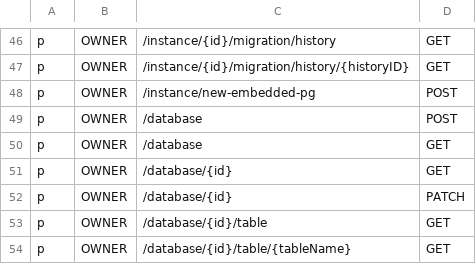
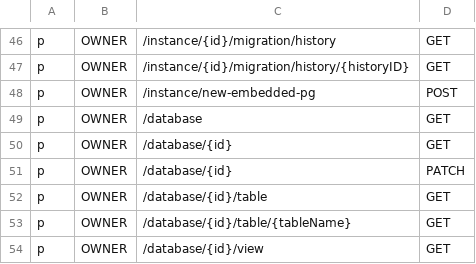
Before and after one commit to bytebase/bytebase, a CSV file: server/acl_casbin_policy_owner.csv, drawn as a sheet; only a part is shown, gaps mark what is left out; the shorter side is filled out with more unchanged rows; the diff names each change by its address in the sheet, - before the commit and + after, or states it on an @@ line.

```diff
--- a/server/acl_casbin_policy_owner.csv
+++ b/server/acl_casbin_policy_owner.csv
-row 49: p | OWNER | /database | POST
```
Also changed, not shown: server/acl_casbin_policy_dba.csv, server/acl_casbin_policy_developer.csv, 3 other files.
